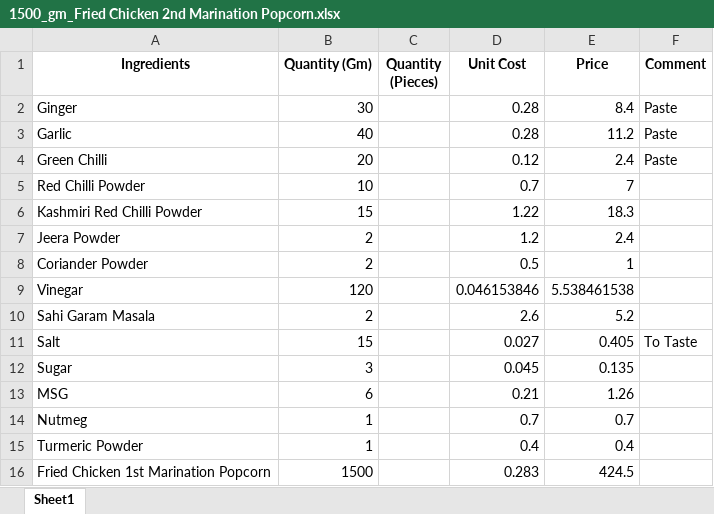
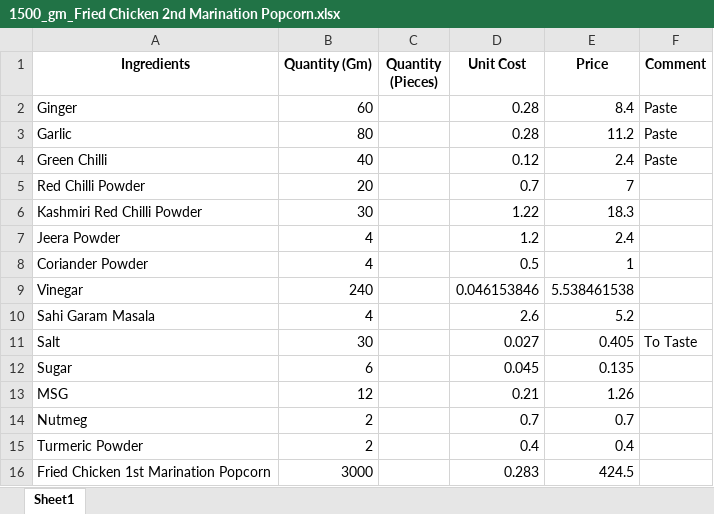
Before and after one commit to debarshiMondal/production_recipe_management_tool, an Excel workbook: production_recipe_management_tool_v1.1/data/Recipes_tmp/1500_gm_Fried Chicken 2nd Marination Popcorn.xlsx, sheet Sheet1, drawn as a sheet; values as stored, in another font and other column widths than the file's, no borders; the diff names each change by its address in the sheet, - before the commit and + after, or states it on an @@ line.

```diff
--- a/production_recipe_management_tool_v1.1/data/Recipes_tmp/1500_gm_Fried Chicken 2nd Marination Popcorn.xlsx (sheet Sheet1)
+++ b/production_recipe_management_tool_v1.1/data/Recipes_tmp/1500_gm_Fried Chicken 2nd Marination Popcorn.xlsx (sheet Sheet1)
-B2 (Quantity (Gm)): 30
+B2 (Quantity (Gm)): 60
-B3 (Quantity (Gm)): 40
+B3 (Quantity (Gm)): 80
-B4 (Quantity (Gm)): 20
+B4 (Quantity (Gm)): 40
-B5 (Quantity (Gm)): 10
+B5 (Quantity (Gm)): 20
-B6 (Quantity (Gm)): 15
+B6 (Quantity (Gm)): 30
-B7:B8 (Quantity (Gm)): 2
+B7:B8 (Quantity (Gm)): 4
-B9 (Quantity (Gm)): 120
+B9 (Quantity (Gm)): 240
-B10 (Quantity (Gm)): 2
+B10 (Quantity (Gm)): 4
-B11 (Quantity (Gm)): 15
+B11 (Quantity (Gm)): 30
-B12 (Quantity (Gm)): 3
+B12 (Quantity (Gm)): 6
-B13 (Quantity (Gm)): 6
+B13 (Quantity (Gm)): 12
-B14:B15 (Quantity (Gm)): 1
+B14:B15 (Quantity (Gm)): 2
-B16 (Quantity (Gm)): 1500
+B16 (Quantity (Gm)): 3000
```
Also changed, not shown: production_recipe_management_tool_v1.1/data/Own_Production_Products_List.xlsx, production_recipe_management_tool_v1.1/data/Packaging_Material_List.xlsx, 28 other files.
